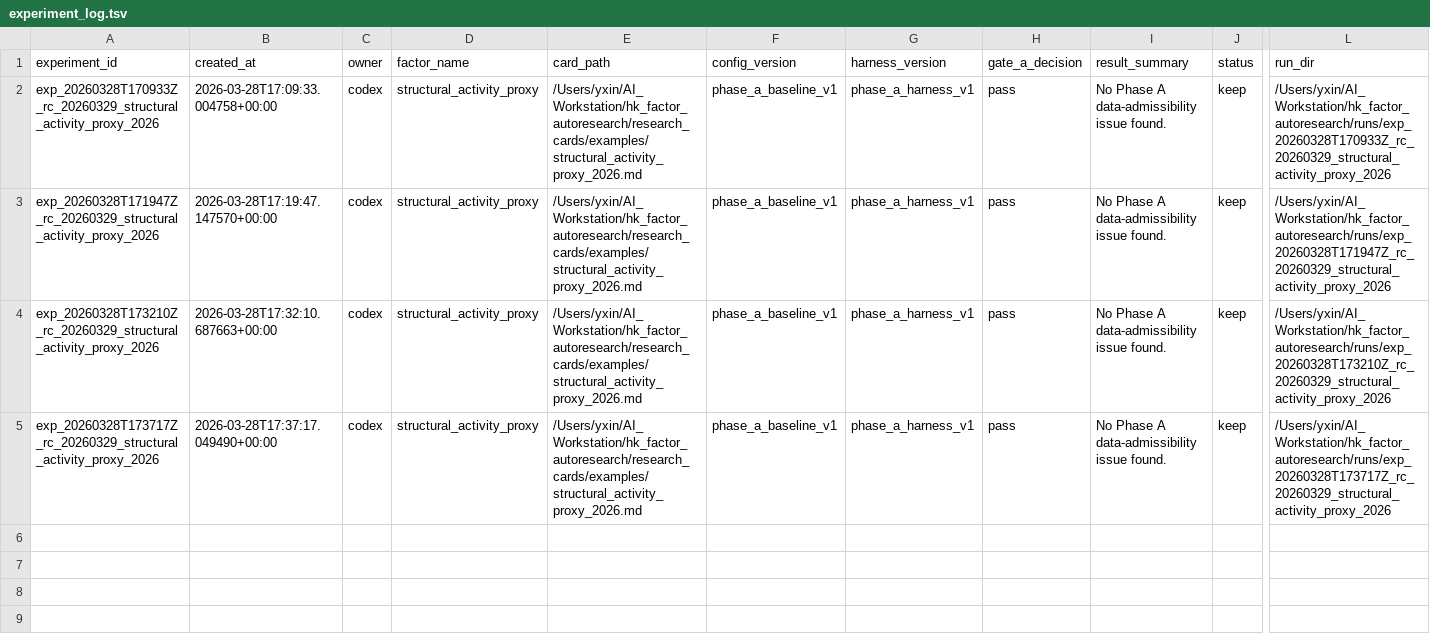
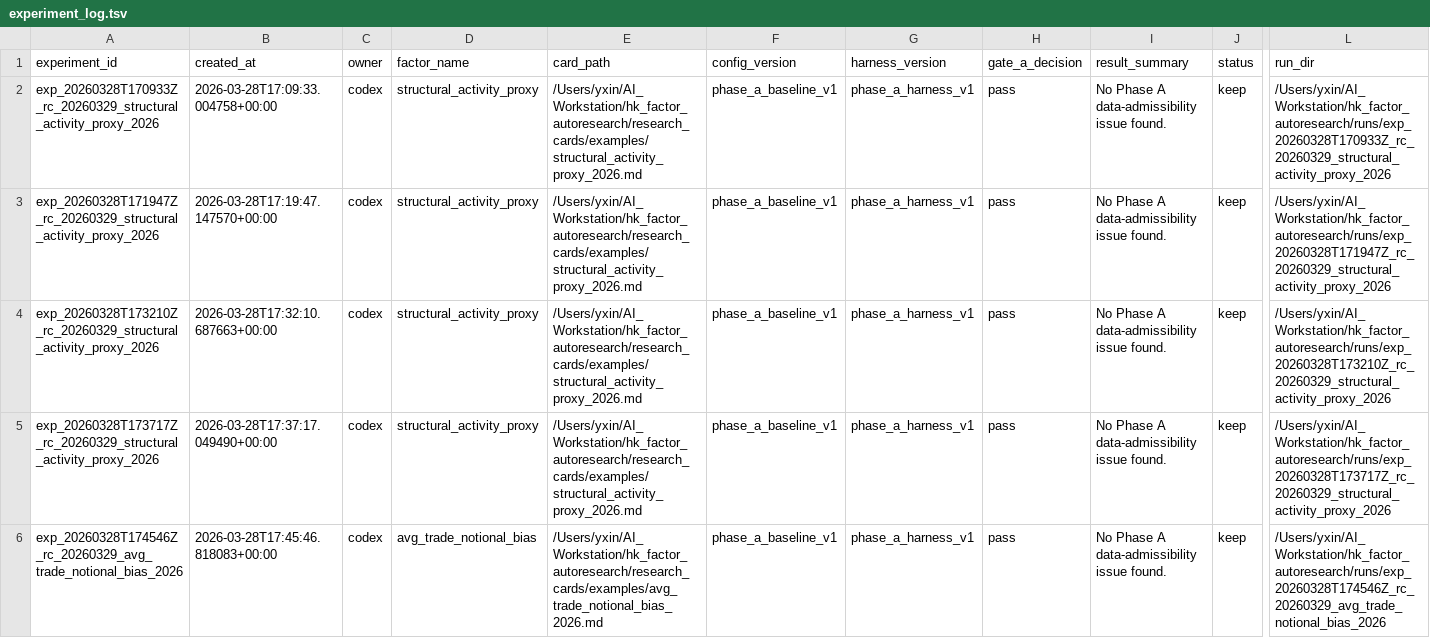
Before and after one commit to yzx107/hk_factor_autoresearch, a TSV file: registry/experiment_log.tsv, drawn as a sheet; only a part is shown, gaps mark what is left out; rows hold the shown columns only; the diff names each change by its address in the sheet, - before the commit and + after, or states it on an @@ line.

Commit message:
Add second safe verified factor

```diff
--- a/registry/experiment_log.tsv
+++ b/registry/experiment_log.tsv
+row 6: exp_20260328T174546Z_rc_20260329_avg_trade_notional_bias_2026 | 2026-03-28T17:45:46.818083+00:00 | codex | avg_trade_notional_bias | /Users/yxin/AI_Workstation/hk_factor_autoresearch/research_cards/examples/avg_trade_notional_bias_2026.md | phase_a_baseline_v1 | phase_a_harness_v1 | pass | No Phase A data-admissibility issue found. | keep | /Users/yxin/AI_Workstation/hk_factor_autoresearch/runs/exp_20260328T174546Z_rc_20260329_avg_trade_notional_bias_2026
```
Also changed, not shown: 4 other files.
